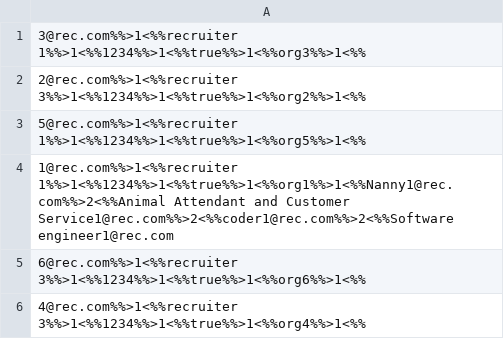
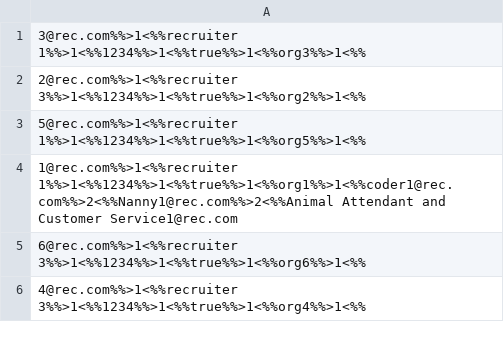
Before and after one commit to Danial-Baharvand/JobSeek_Find_or_Advertise_Jobs, a CSV file: src/dataTables/recruiters.csv, drawn as a sheet.

```diff
--- a/src/dataTables/recruiters.csv
+++ b/src/dataTables/recruiters.csv
@@ -3,3 +3,3 @@
 5@rec.com%%>1<%%recruiter 1%%>1<%%1234%%>1<%%true%%>1<%%org5%%>1<%%
-1@rec.com%%>1<%%recruiter 1%%>1<%%1234%%>1<%%true%%>1<%%org1%%>1<%%Nanny1@rec.com%%>2<%%Animal Attendant and Customer Service1@rec.com%%>2<%%coder1@rec.com%%>2<%%Software engineer1@rec.com
+1@rec.com%%>1<%%recruiter 1%%>1<%%1234%%>1<%%true%%>1<%%org1%%>1<%%coder1@rec.com%%>2<%%Nanny1@rec.com%%>2<%%Animal Attendant and Customer Service1@rec.com
 6@rec.com%%>1<%%recruiter 3%%>1<%%1234%%>1<%%true%%>1<%%org6%%>1<%%
```
Also changed, not shown: src/dataTables/categories.csv, src/dataTables/jobSeekers.csv, 4 other files.
